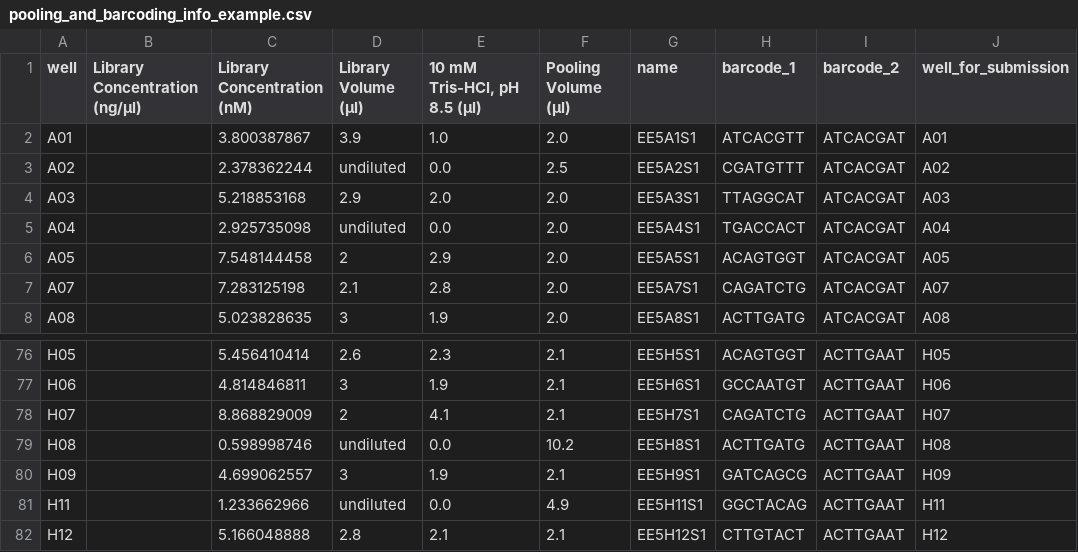
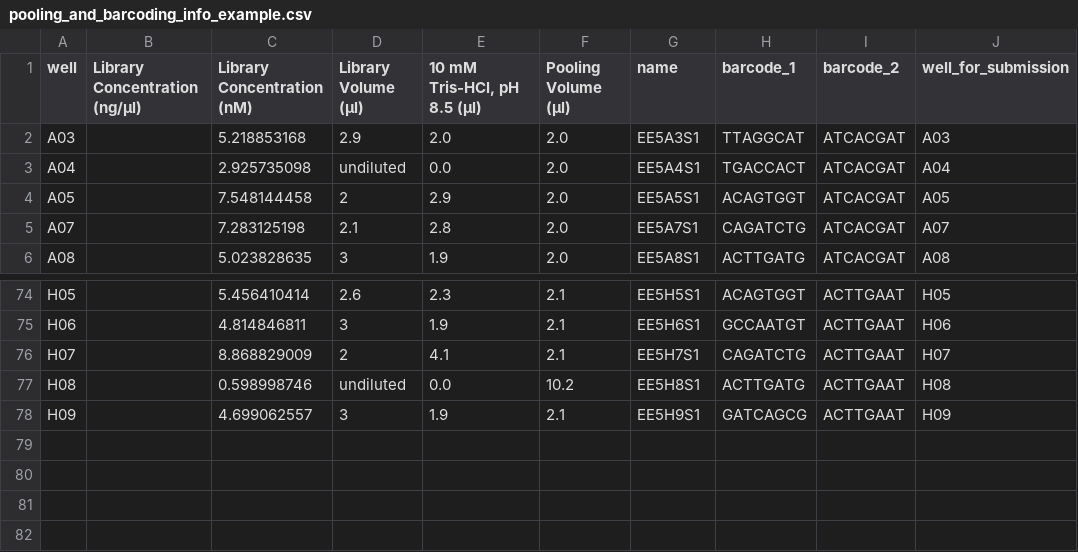
Before and after one commit to davidsokol-git/pool_and_barcode, a CSV file: example/pooling_and_barcoding_info_example.csv, drawn as a sheet; only a part is shown, gaps mark what is left out; the diff names each change by its address in the sheet, - before the commit and + after, or states it on an @@ line.

Commit message:
cleaned up the code in the example directory

```diff
--- a/example/pooling_and_barcoding_info_example.csv
+++ b/example/pooling_and_barcoding_info_example.csv
-row 2: A01 |  | 3.800387867 | 3.9 | 1.0 | 2.0 | EE5A1S1 | ATCACGTT | ATCACGAT | A01
-row 3: A02 |  | 2.378362244 | undiluted | 0.0 | 2.5 | EE5A2S1 | CGATGTTT | ATCACGAT | A02
-row 81: H11 |  | 1.233662966 | undiluted | 0.0 | 4.9 | EE5H11S1 | GGCTACAG | ACTTGAAT | H11
-row 82: H12 |  | 5.166048888 | 2.8 | 2.1 | 2.1 | EE5H12S1 | CTTGTACT | ACTTGAAT | H12
```
Also changed, not shown: example/barcoding_example.csv, 2 other files.
